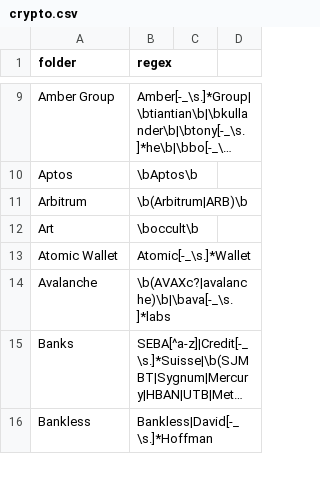
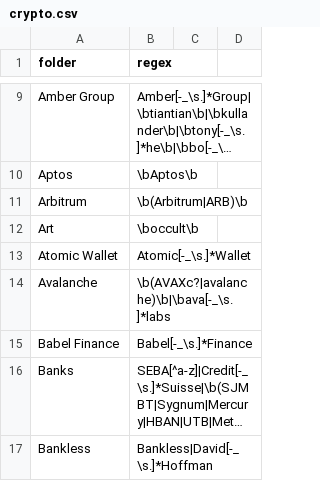
Before and after one commit to michelcrypt4d4mus/clown_sort, a CSV file: clown_sort/sorting_rules/crypto.csv, drawn as a sheet; only a part is shown, gaps mark what is left out; long unchanged cells end in …; the diff covers the shown part only; the diff names each change by its address in the sheet, - before the commit and + after, or states it on an @@ line.

Commit message:
Rules

```diff
--- a/clown_sort/sorting_rules/crypto.csv
+++ b/clown_sort/sorting_rules/crypto.csv
+row 15: Babel Finance | Babel[-_\s.]*Finance
```
Also changed, not shown: 1 edited cell elsewhere in this file.
